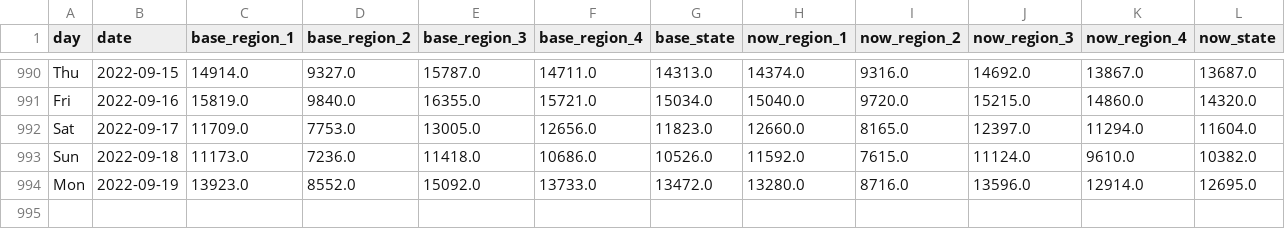
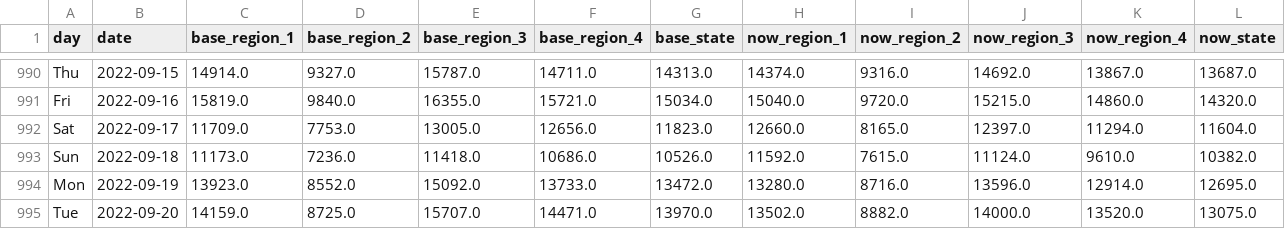
Before and after one commit to Gys19/privateData, a CSV file: CovidTrafficData.csv, drawn as a sheet; only a part is shown, gaps mark what is left out; rows hold the shown columns only; the diff names each change by its address in the sheet, - before the commit and + after, or states it on an @@ line.

Commit message:
`date`

```diff
--- a/CovidTrafficData.csv
+++ b/CovidTrafficData.csv
+row 995: Tue | 2022-09-20 | 14159.0 | 8725.0 | 15707.0 | 14471.0 | 13970.0 | 13502.0 | 8882.0 | 14000.0 | 13520.0 | 13075.0
```
Also changed, not shown: Hourly2weeks.csv, datahealth.csv.
